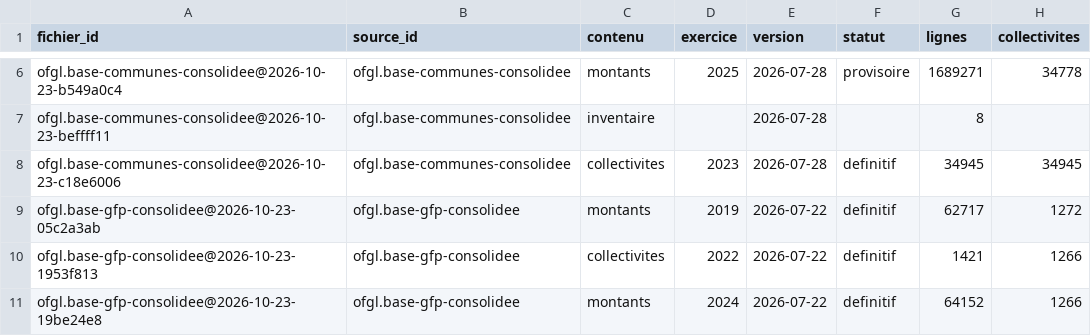
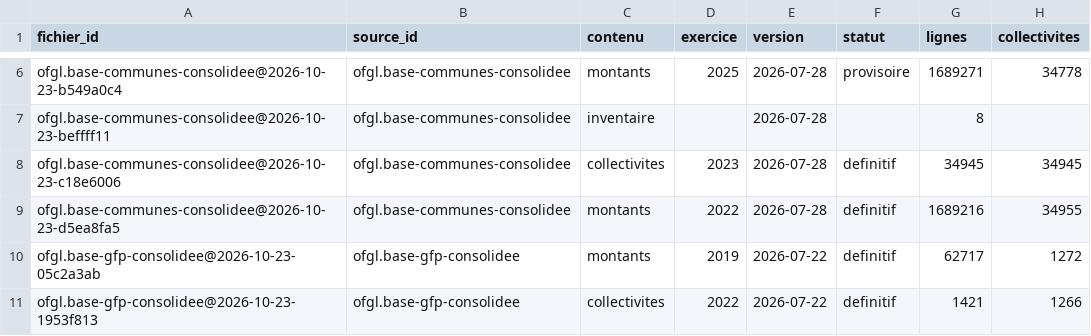
Before and after one commit to g-pliberal/comptes-nationaux, a CSV file: base/tables/fichiers_collectivites.csv, drawn as a sheet; only a part is shown, gaps mark what is left out; the shorter side is filled out with more unchanged rows.

```diff
--- a/base/tables/fichiers_collectivites.csv
+++ b/base/tables/fichiers_collectivites.csv
@@ -8,2 +8,3 @@ ofgl.base-communes-consolidee@2026-10-23-beffff11,ofgl.base-communes-consolidee,
 ofgl.base-communes-consolidee@2026-10-23-c18e6006,ofgl.base-communes-consolidee,collectivites,2023,2026-07-28,definitif,34945,34945
+ofgl.base-communes-consolidee@2026-10-23-d5ea8fa5,ofgl.base-communes-consolidee,montants,2022,2026-07-28,definitif,1689216,34955
 ofgl.base-gfp-consolidee@2026-10-23-05c2a3ab,ofgl.base-gfp-consolidee,montants,2019,2026-07-22,definitif,62717,1272
```
Also changed, not shown: base/tables/fichiers.csv, 2 other files.
